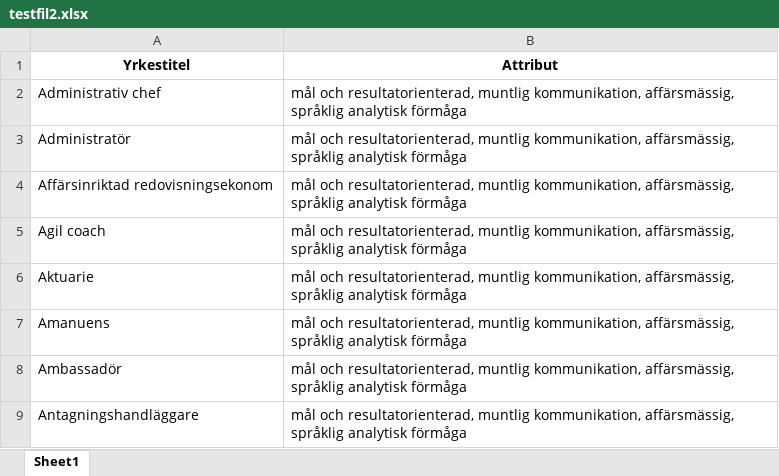
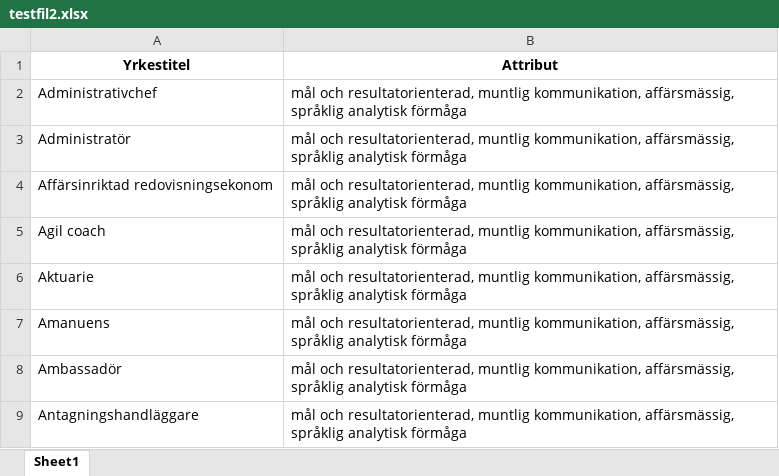
Before and after one commit to iiisc/Examensarbete, an Excel workbook: testfil2.xlsx, sheet Sheet1, drawn as a sheet; only a part is shown; values as stored, in another font and other column widths than the file's, no borders; the diff names each change by its address in the sheet, - before the commit and + after, or states it on an @@ line.

```diff
--- a/testfil2.xlsx (sheet Sheet1)
+++ b/testfil2.xlsx (sheet Sheet1)
-A2 (Yrkestitel): Administrativ chef
+A2 (Yrkestitel): Administrativchef
```
Also changed, not shown: 4 other files.
